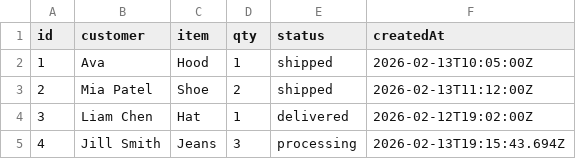
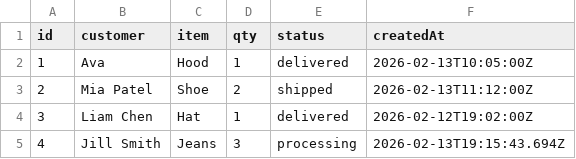
Before and after one commit to owenstamperdc/tsgTest, a CSV file: data/orders.csv, drawn as a sheet.

Commit message:
status indicator filtering

```diff
--- a/data/orders.csv
+++ b/data/orders.csv
@@ -1,3 +1,3 @@
 id,customer,item,qty,status,createdAt
-1,Ava,Hood,1,shipped,2026-02-13T10:05:00Z
+1,Ava,Hood,1,delivered,2026-02-13T10:05:00Z
 2,Mia Patel,Shoe,2,shipped,2026-02-13T11:12:00Z
```
